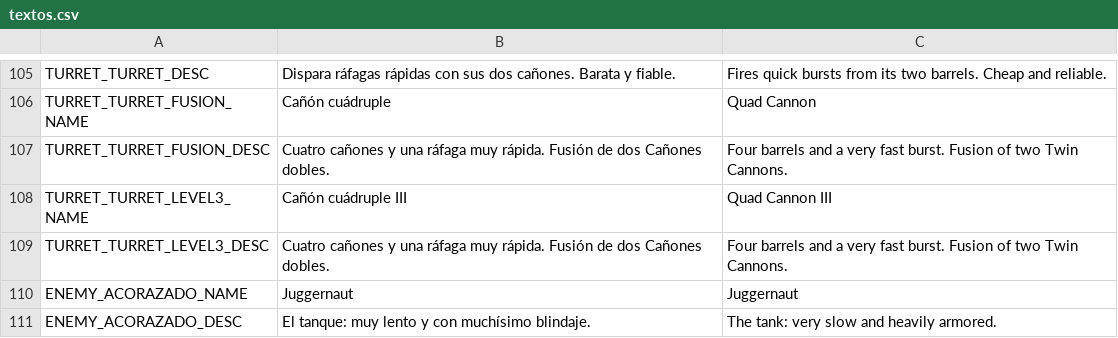
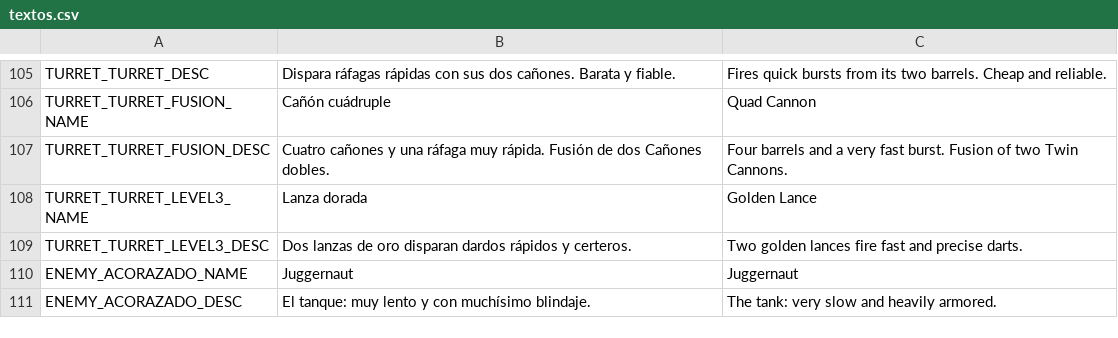
Before and after one commit to D4MC04/proyecto_dam2b, a CSV file: translations/textos.csv, drawn as a sheet; only a part is shown, gaps mark what is left out.

```diff
--- a/translations/textos.csv
+++ b/translations/textos.csv
@@ -113,4 +113,4 @@ TURRET_TURRET_FUSION_NAME,Cañón cuádruple,Quad Cannon
 TURRET_TURRET_FUSION_DESC,Cuatro cañones y una ráfaga muy rápida. Fusión de dos Cañones dobles.,Four barrels and a very fast burst. Fusion of two Twin Cannons.
-TURRET_TURRET_LEVEL3_NAME,Cañón cuádruple III,Quad Cannon III
-TURRET_TURRET_LEVEL3_DESC,Cuatro cañones y una ráfaga muy rápida. Fusión de dos Cañones dobles.,Four barrels and a very fast burst. Fusion of two Twin Cannons.
+TURRET_TURRET_LEVEL3_NAME,Lanza dorada,Golden Lance
+TURRET_TURRET_LEVEL3_DESC,Dos lanzas de oro disparan dardos rápidos y certeros.,Two golden lances fire fast and precise darts.
 ENEMY_ACORAZADO_NAME,Juggernaut,Juggernaut
```
Also changed, not shown: 31 other files.
